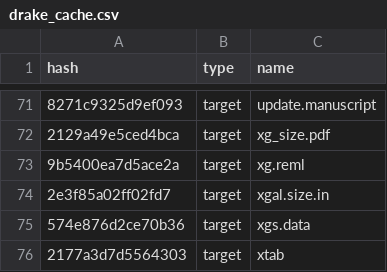
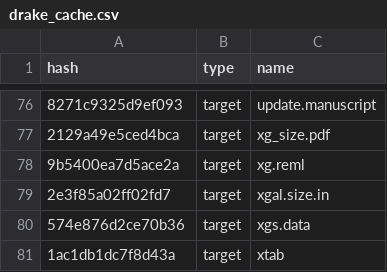
Before and after one commit to ECGen/comgen, a CSV file: drake_cache.csv, drawn as a sheet; only a part is shown, gaps mark what is left out; addresses are those after the commit; the diff covers the shown part only; the diff names each change by its address in the sheet, - before the commit and + after, or states it on an @@ line.

```diff
--- a/drake_cache.csv
+++ b/drake_cache.csv
-A81 (hash): 2177a3d7d5564303
+A81 (hash): 1ac1db1dc7f8d43a
```
Also changed, not shown: 5 added rows and 5 edited cells elsewhere in this file, 8 other files.
